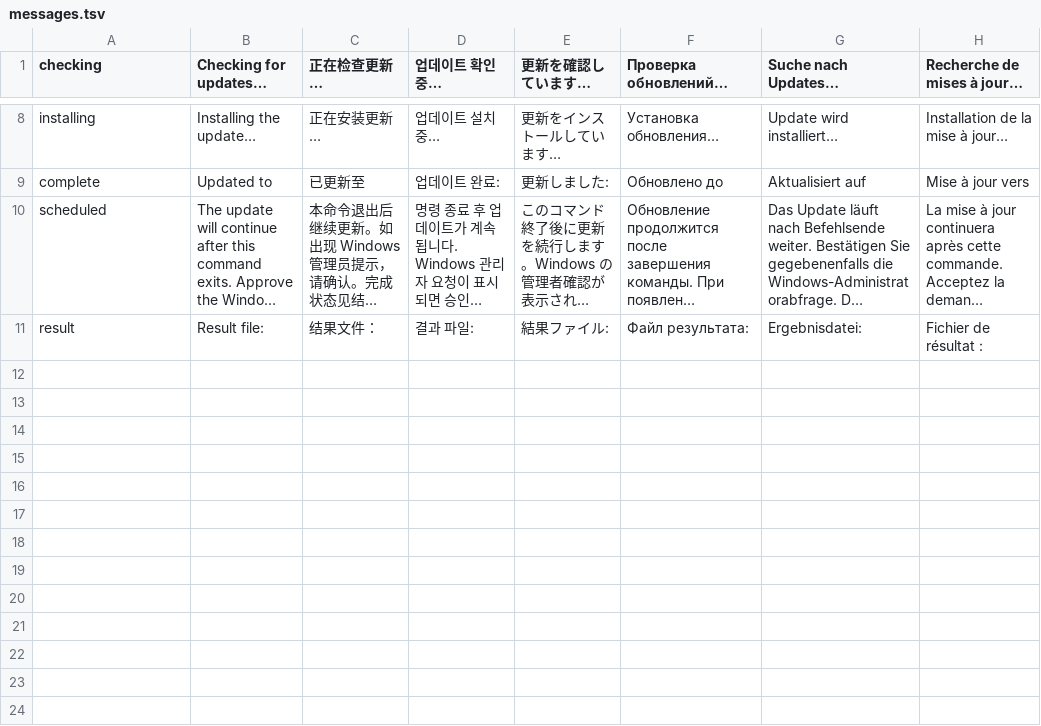
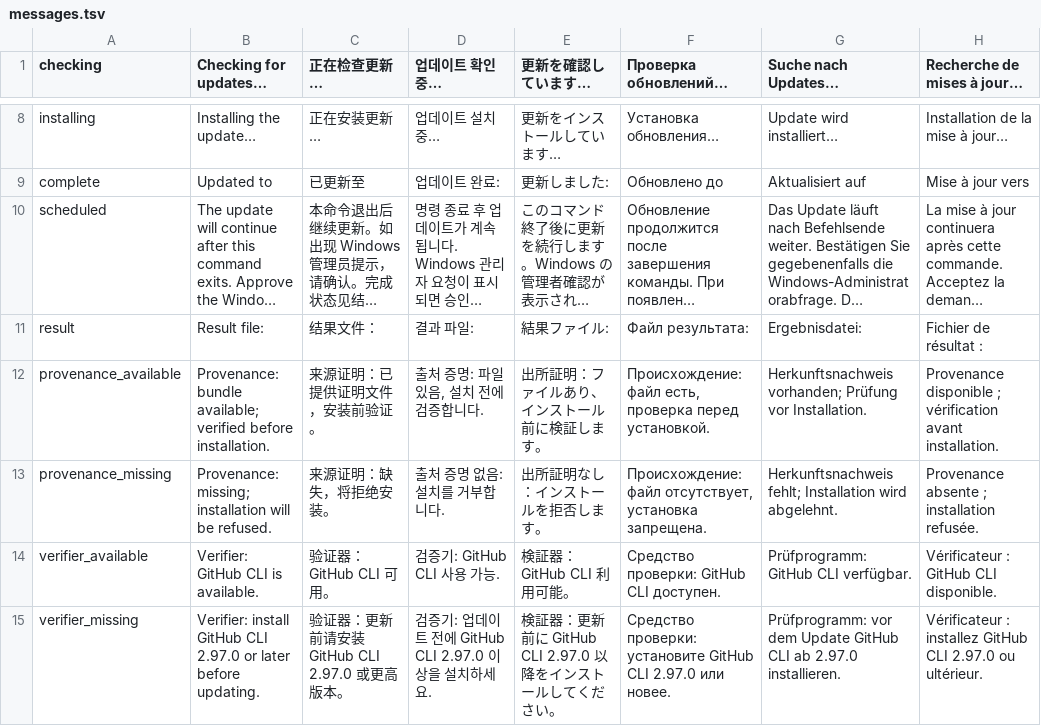
Before and after one commit to 921108257/ling, a TSV file: crates/server/src/update/messages.tsv, drawn as a sheet; only a part is shown, gaps mark what is left out; long unchanged cells end in …; the diff names each change by its address in the sheet, - before the commit and + after, or states it on an @@ line.

```diff
--- a/crates/server/src/update/messages.tsv
+++ b/crates/server/src/update/messages.tsv
+row 12: provenance_available | Provenance: bundle available; verified before installation. | 来源证明：已提供证明文件，安装前验证。 | 출처 증명: 파일 있음, 설치 전에 검증합니다. | 出所証明：ファイルあり、インストール前に検証します。 | Происхождение: файл есть, проверка перед установкой. | Herkunftsnachweis vorhanden; Prüfung vor Installation. | Provenance disponible ; vérification avant installation.
+row 13: provenance_missing | Provenance: missing; installation will be refused. | 来源证明：缺失，将拒绝安装。 | 출처 증명 없음: 설치를 거부합니다. | 出所証明なし：インストールを拒否します。 | Происхождение: файл отсутствует, установка запрещена. | Herkunftsnachweis fehlt; Installation wird abgelehnt. | Provenance absente ; installation refusée.
+row 14: verifier_available | Verifier: GitHub CLI is available. | 验证器：GitHub CLI 可用。 | 검증기: GitHub CLI 사용 가능. | 検証器：GitHub CLI 利用可能。 | Средство проверки: GitHub CLI доступен. | Prüfprogramm: GitHub CLI verfügbar. | Vérificateur : GitHub CLI disponible.
+row 15: verifier_missing | Verifier: install GitHub CLI 2.97.0 or later before updating. | 验证器：更新前请安装 GitHub CLI 2.97.0 或更高版本。 | 검증기: 업데이트 전에 GitHub CLI 2.97.0 이상을 설치하세요. | 検証器：更新前に GitHub CLI 2.97.0 以降をインストールしてください。 | Средство проверки: установите GitHub CLI 2.97.0 или новее. | Prüfprogramm: vor dem Update GitHub CLI ab 2.97.0 installieren. | Vérificateur : installez GitHub CLI 2.97.0 ou ultérieur.
```
Also changed, not shown: crates/cli-help/src/diagnostics.tsv, 48 other files.
